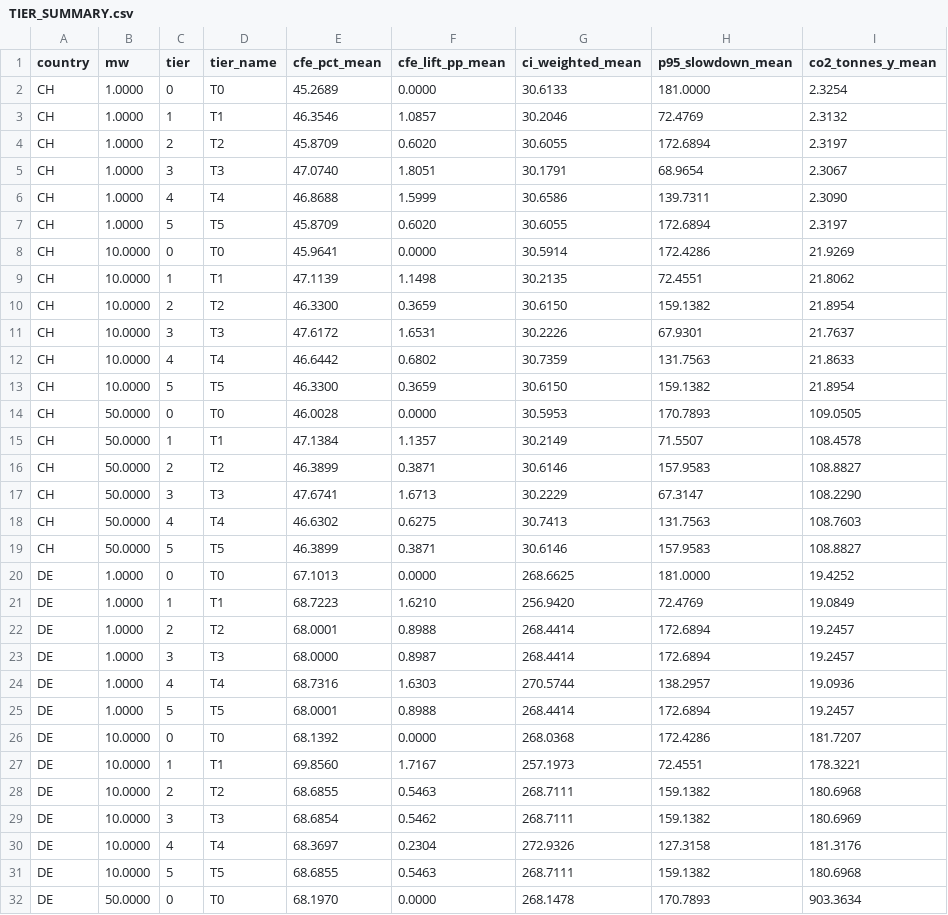
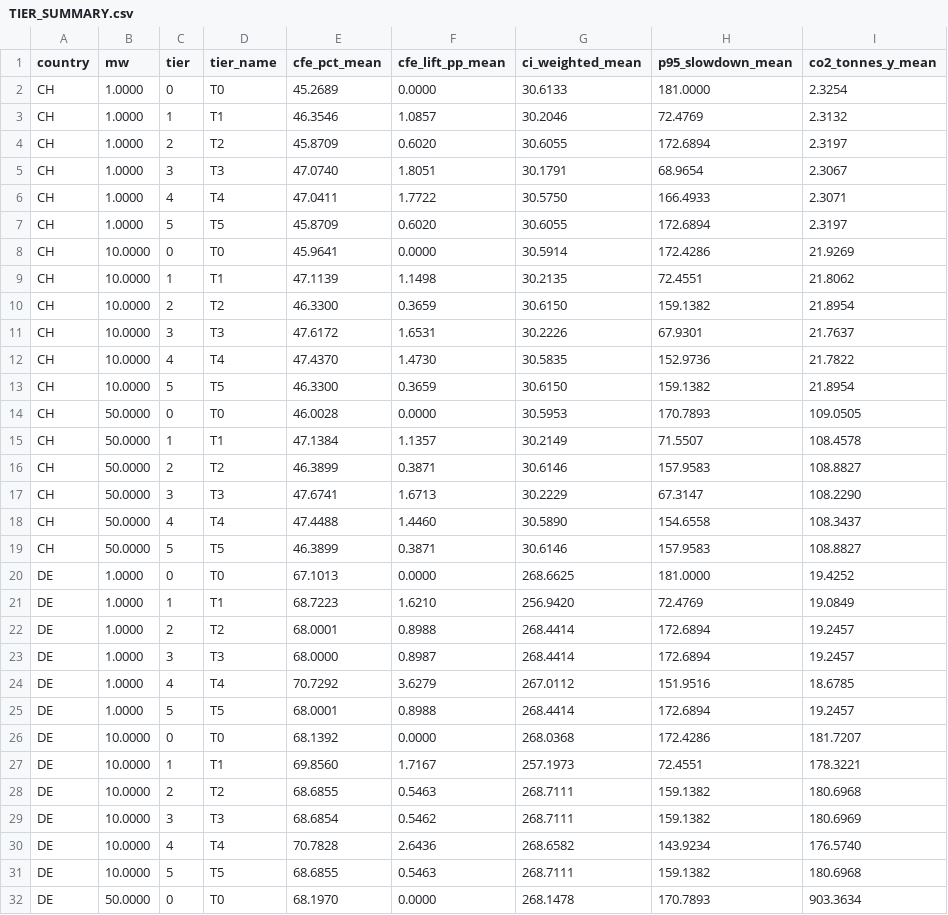
Before and after one commit to denisa-c/gridpilot, a CSV file: data/m100/tier_sweep/TIER_SUMMARY.csv, drawn as a sheet; only a part is shown; the diff covers the shown part only.

```diff
--- a/data/m100/tier_sweep/TIER_SUMMARY.csv
+++ b/data/m100/tier_sweep/TIER_SUMMARY.csv
@@ -5,3 +5,3 @@ CH,1.0000,2,T2,45.8709,0.6020,30.6055,172.6894,2.3197
 CH,1.0000,3,T3,47.0740,1.8051,30.1791,68.9654,2.3067
-CH,1.0000,4,T4,46.8688,1.5999,30.6586,139.7311,2.3090
+CH,1.0000,4,T4,47.0411,1.7722,30.5750,166.4933,2.3071
 CH,1.0000,5,T5,45.8709,0.6020,30.6055,172.6894,2.3197
@@ -11,3 +11,3 @@ CH,10.0000,2,T2,46.3300,0.3659,30.6150,159.1382,21.8954
 CH,10.0000,3,T3,47.6172,1.6531,30.2226,67.9301,21.7637
-CH,10.0000,4,T4,46.6442,0.6802,30.7359,131.7563,21.8633
+CH,10.0000,4,T4,47.4370,1.4730,30.5835,152.9736,21.7822
 CH,10.0000,5,T5,46.3300,0.3659,30.6150,159.1382,21.8954
@@ -17,3 +17,3 @@ CH,50.0000,2,T2,46.3899,0.3871,30.6146,157.9583,108.8827
 CH,50.0000,3,T3,47.6741,1.6713,30.2229,67.3147,108.2290
-CH,50.0000,4,T4,46.6302,0.6275,30.7413,131.7563,108.7603
+CH,50.0000,4,T4,47.4488,1.4460,30.5890,154.6558,108.3437
 CH,50.0000,5,T5,46.3899,0.3871,30.6146,157.9583,108.8827
@@ -23,3 +23,3 @@ DE,1.0000,2,T2,68.0001,0.8988,268.4414,172.6894,19.2457
 DE,1.0000,3,T3,68.0000,0.8987,268.4414,172.6894,19.2457
-DE,1.0000,4,T4,68.7316,1.6303,270.5744,138.2957,19.0936
+DE,1.0000,4,T4,70.7292,3.6279,267.0112,151.9516,18.6785
 DE,1.0000,5,T5,68.0001,0.8988,268.4414,172.6894,19.2457
@@ -29,3 +29,3 @@ DE,10.0000,2,T2,68.6855,0.5463,268.7111,159.1382,180.6968
 DE,10.0000,3,T3,68.6854,0.5462,268.7111,159.1382,180.6969
-DE,10.0000,4,T4,68.3697,0.2304,272.9326,127.3158,181.3176
+DE,10.0000,4,T4,70.7828,2.6436,268.6582,143.9234,176.5740
 DE,10.0000,5,T5,68.6855,0.5463,268.7111,159.1382,180.6968
```
Also changed, not shown: 65 edited cells elsewhere in this file, data/m100/country_sweep/COUNTRY_SUMMARY.csv, data/m100/hyper_sweep/HYPER_SUMMARY.csv, 16 other files.
